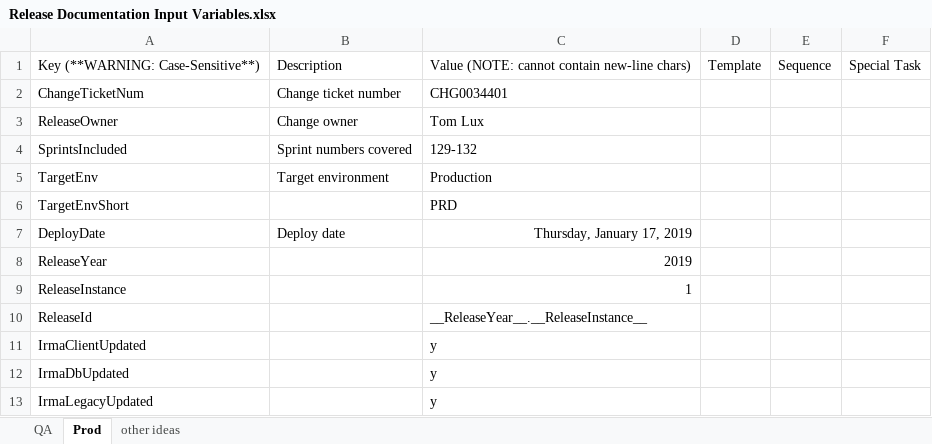
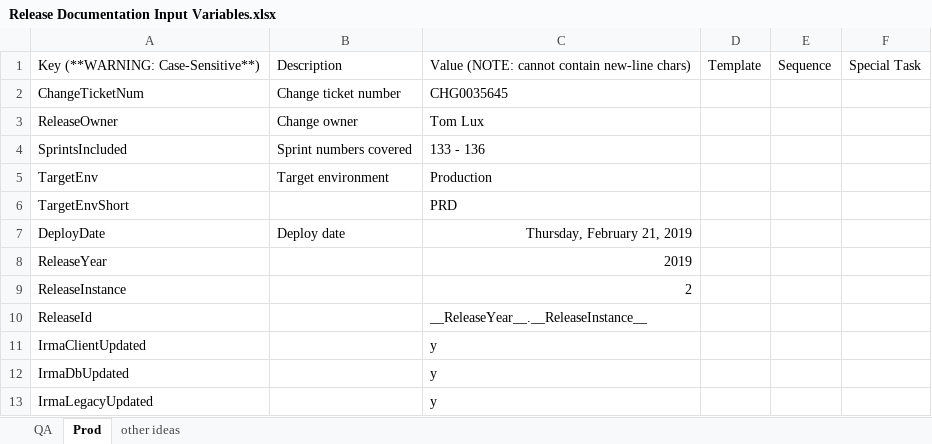
Before and after one commit to surajadhikari465/scad-demo, an Excel workbook: DevOps/Release Documentation/Release Documentation Input Variables.xlsx, sheet Prod, drawn as a sheet; only a part is shown; values as stored, in another font and other column widths than the file's, no borders; the diff covers the shown part only; the diff names each change by its address in the sheet, - before the commit and + after, or states it on an @@ line.

Commit message:
Merged PR 79: Prod reldoc for 2019.2 release.  Updates to release-prep section to cover new
Prod reldoc for 2019.2 release.  Updates to release-prep section to cover new individual-releases format to deliver apps from Azure.

Related work items: #4915

```diff
--- a/DevOps/Release Documentation/Release Documentation Input Variables.xlsx (sheet Prod)
+++ b/DevOps/Release Documentation/Release Documentation Input Variables.xlsx (sheet Prod)
-C2: CHG0034401
+C2: CHG0035645
-C4: 129-132
+C4: 133 - 136
-C7: Thursday, January 17, 2019
+C7: Thursday, February 21, 2019
-C9: 1
+C9: 2
```
Also changed, not shown: 18 edited cells elsewhere in this sheet, 2 other files.
